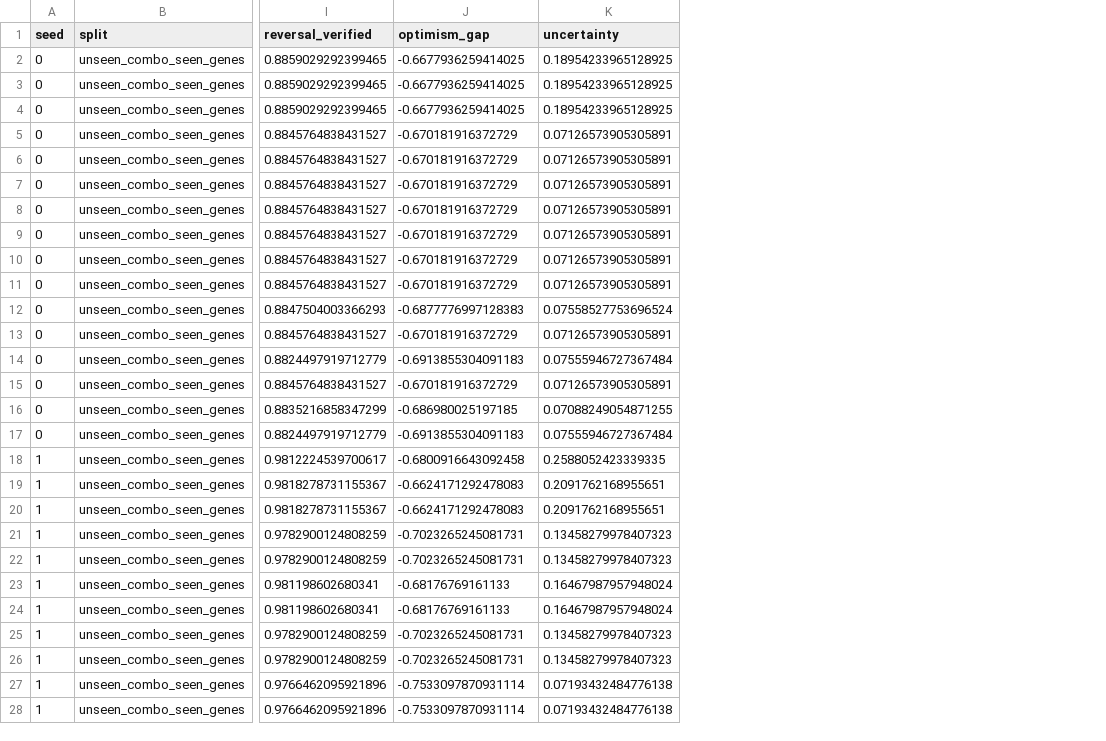
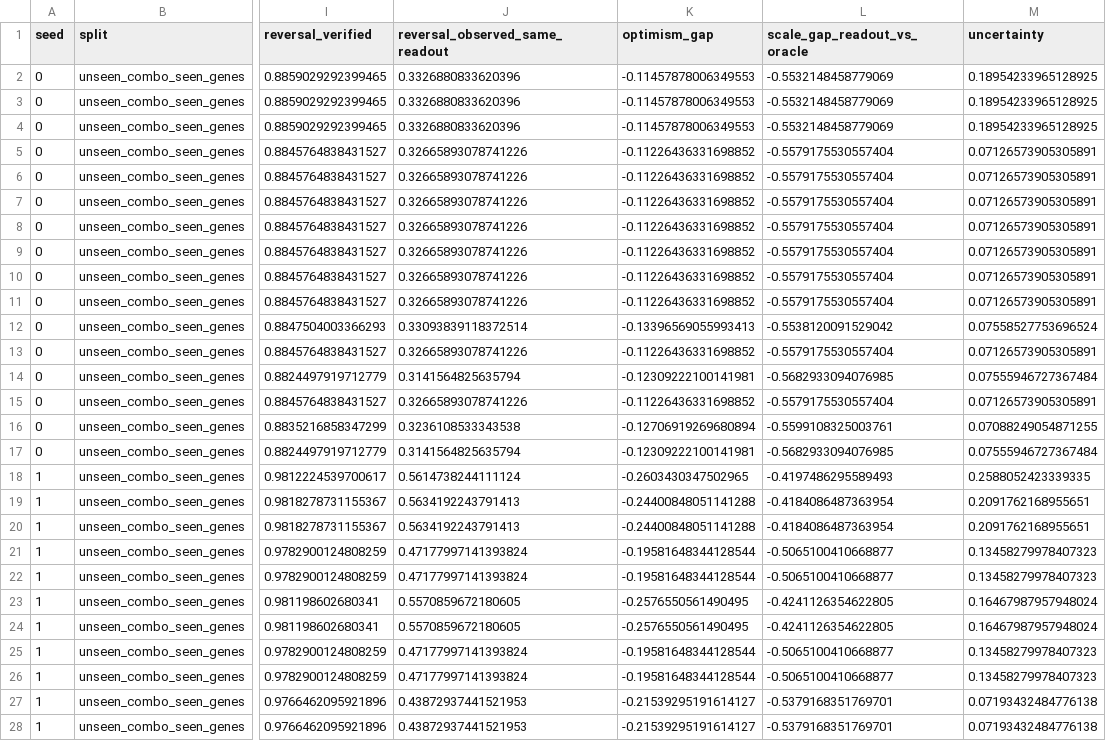
Before and after one commit to Lawl1et-1/resistance-reversal, a CSV file: results/full/h3_search_raw.csv, drawn as a sheet; only a part is shown, gaps mark what is left out; addresses are those after the commit; the diff covers the shown part only; the diff names each change by its address in the sheet, - before the commit and + after, or states it on an @@ line.

Commit message:
Add shift control to the integration sweep and report inconclusive results as such
Sweep the integration budget on an unshifted split too. A monotone decline with more
integration steps proves nothing about shift on its own, since a flow that integrates
badly would show the same curve everywhere; the claim holds only because the control
stays flat while the shifted split degrades.

Drop the causal explanation for the collapse. An untrained context embedding predicts
that longer training changes nothing, but longer training measurably hurts, so the
supported claim is only that error compounds over integration under context shift.

Compare each model to the shuffled control with a paired seed-level test rather than by
whether intervals overlap, and judge power by per-seed test size. Splits with 5 and 10
test perturbations are reported as inconclusive, not as evidence that models do no better
than chance; the point estimates there favour the models but cannot be resolved.

Report H1a as inconclusive and carry both rules, since the pre-registered and revised
rules disagree and neither describes four wins against three losses well.

```diff
--- a/results/full/h3_search_raw.csv
+++ b/results/full/h3_search_raw.csv
+column J (reversal_observed_same_readout), rows 2-28: 0.3326880833620396 | 0.3326880833620396 | 0.3326880833620396 | 0.32665893078741226 | 0.32665893078741226 | 0.32665893078741226 | 0.32665893078741226 | 0.32665893078741226 | 0.32665893078741226 | 0.32665893078741226 | 0.33093839118372514 | 0.32665893078741226 | 0.3141564825635794 | 0.32665893078741226 | 0.3236108533343538 | 0.3141564825635794 | 0.5614738244111124 | 0.5634192243791413 | 0.5634192243791413 | 0.47177997141393824 | 0.47177997141393824 | 0.5570859672180605 | 0.5570859672180605 | 0.47177997141393824 | 0.47177997141393824 | 0.43872937441521953 | 0.43872937441521953
+column L (scale_gap_readout_vs_oracle), rows 2-28: -0.5532148458779069 | -0.5532148458779069 | -0.5532148458779069 | -0.5579175530557404 | -0.5579175530557404 | -0.5579175530557404 | -0.5579175530557404 | -0.5579175530557404 | -0.5579175530557404 | -0.5579175530557404 | -0.5538120091529042 | -0.5579175530557404 | -0.5682933094076985 | -0.5579175530557404 | -0.5599108325003761 | -0.5682933094076985 | -0.4197486295589493 | -0.4184086487363954 | -0.4184086487363954 | -0.5065100410668877 | -0.5065100410668877 | -0.4241126354622805 | -0.4241126354622805 | -0.5065100410668877 | -0.5065100410668877 | -0.5379168351769701 | -0.5379168351769701
-K2:K4 (optimism_gap): -0.6677936259414025
+K2:K4 (optimism_gap): -0.11457878006349553
-K5:K11 (optimism_gap): -0.670181916372729
+K5:K11 (optimism_gap): -0.11226436331698852
-K12 (optimism_gap): -0.6877776997128383
+K12 (optimism_gap): -0.13396569055993413
-K13 (optimism_gap): -0.670181916372729
+K13 (optimism_gap): -0.11226436331698852
-K14 (optimism_gap): -0.6913855304091183
+K14 (optimism_gap): -0.12309222100141981
-K15 (optimism_gap): -0.670181916372729
+K15 (optimism_gap): -0.11226436331698852
-K16 (optimism_gap): -0.686980025197185
+K16 (optimism_gap): -0.12706919269680894
-K17 (optimism_gap): -0.6913855304091183
+K17 (optimism_gap): -0.12309222100141981
-K18 (optimism_gap): -0.6800916643092458
+K18 (optimism_gap): -0.2603430347502965
-K19:K20 (optimism_gap): -0.6624171292478083
+K19:K20 (optimism_gap): -0.24400848051141288
-K21:K22 (optimism_gap): -0.7023265245081731
+K21:K22 (optimism_gap): -0.19581648344128544
-K23:K24 (optimism_gap): -0.68176769161133
+K23:K24 (optimism_gap): -0.2576550561490495
-K25:K26 (optimism_gap): -0.7023265245081731
+K25:K26 (optimism_gap): -0.19581648344128544
-K27:K28 (optimism_gap): -0.7533097870931114
+K27:K28 (optimism_gap): -0.21539295191614127
```
Also changed, not shown: 53 edited cells elsewhere in this file, results/full/h3_search.csv, results/smoke/context_collapse_raw.csv, 8 other files.
